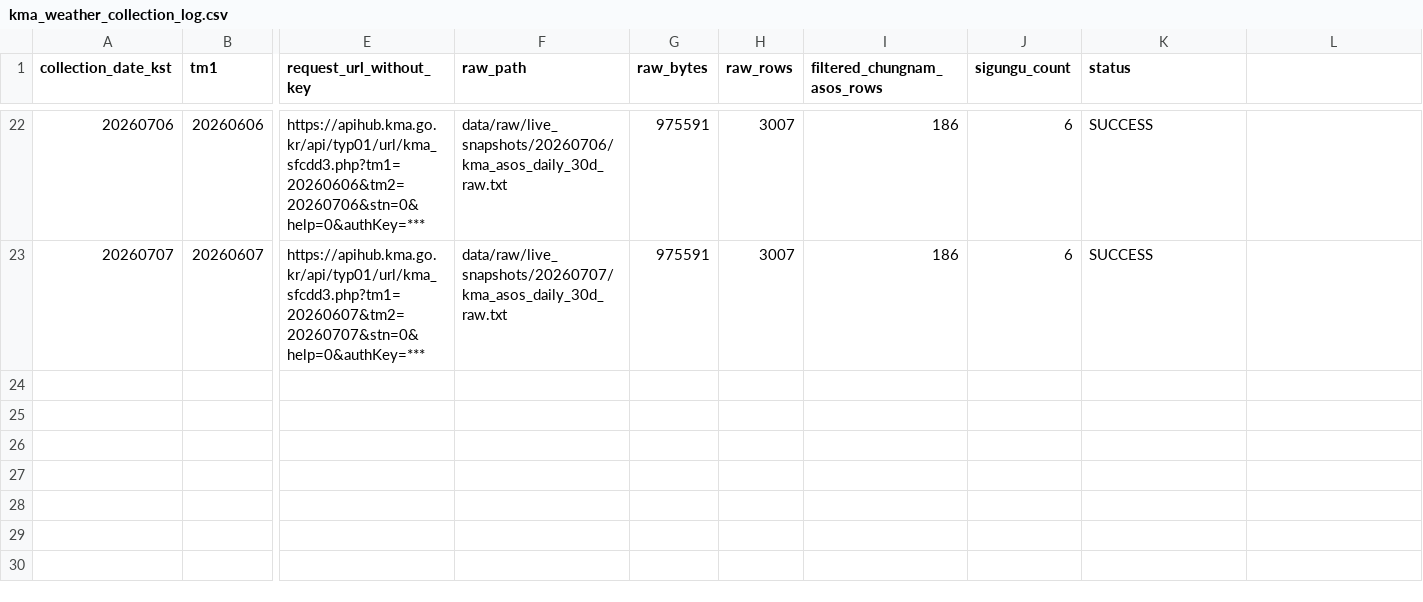
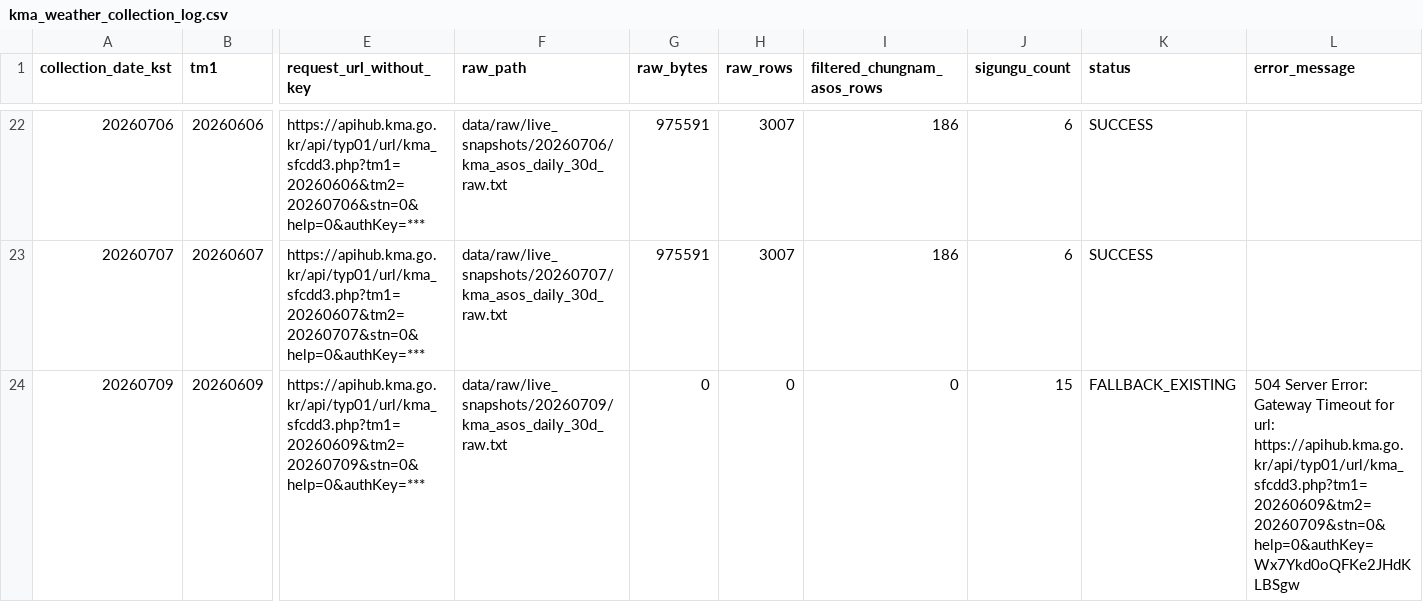
Before and after one commit to kara320090/AquaGuard-AI, a CSV file: data/metadata/kma_weather_collection_log.csv, drawn as a sheet; only a part is shown, gaps mark what is left out; rows hold the shown columns only; the diff names each change by its address in the sheet, - before the commit and + after, or states it on an @@ line.

```diff
--- a/data/metadata/kma_weather_collection_log.csv
+++ b/data/metadata/kma_weather_collection_log.csv
-L1: (empty)
+L1: error_message
+row 24: 20260709 | 20260609 | https://apihub.kma.go.kr/api/typ01/url/kma_sfcdd3.php?tm1=20260609&tm2=20260709&stn=0&help=0&authKey=*** | data/raw/live_snapshots/20260709/kma_asos_daily_30d_raw.txt | 0 | 0 | 0 | 15 | FALLBACK_EXISTING | 504 Server Error: Gateway Timeout for url: https://apihub.kma.go.kr/api/typ01/url/kma_sfcdd3.php?tm1=20260609&tm2=20260709&stn=0&help=0&authKey=Wx7Ykd0oQFKe2JHdKLBSgw
```
Also changed, not shown: data/metadata/adms_reservoir_support_collection_log.csv, data/metadata/adms_soil_moisture_collection_log.csv, 21 other files.
